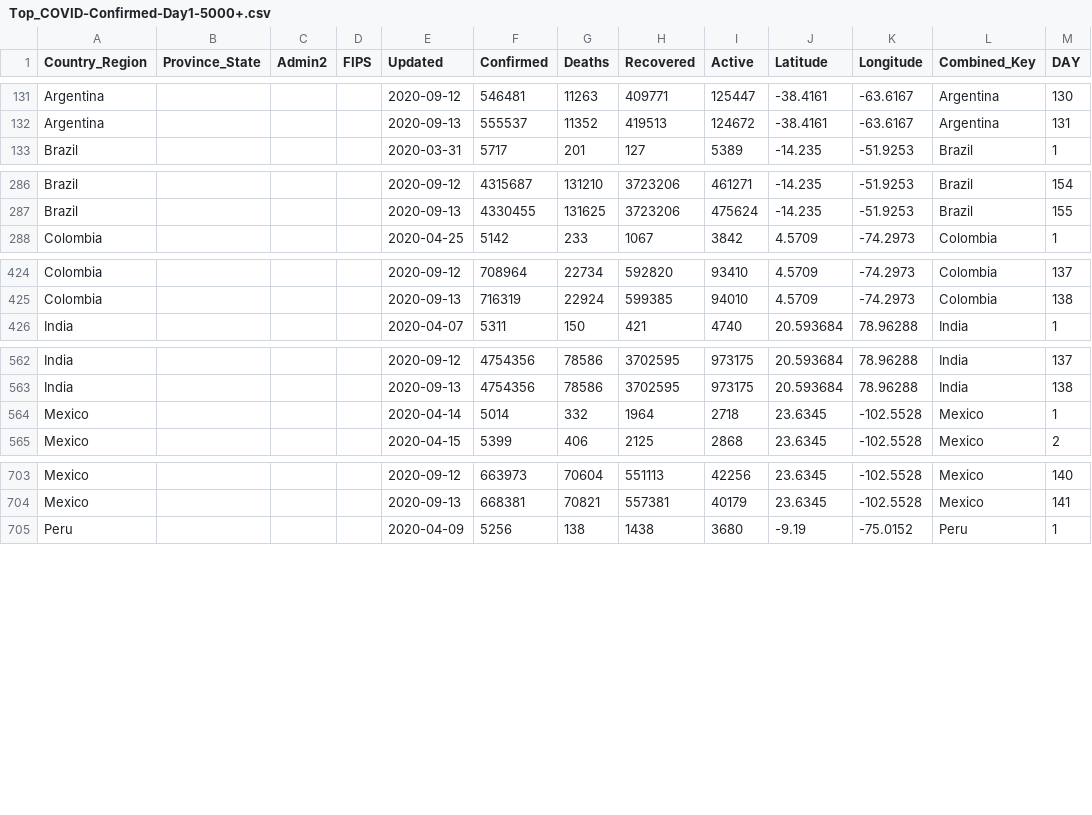
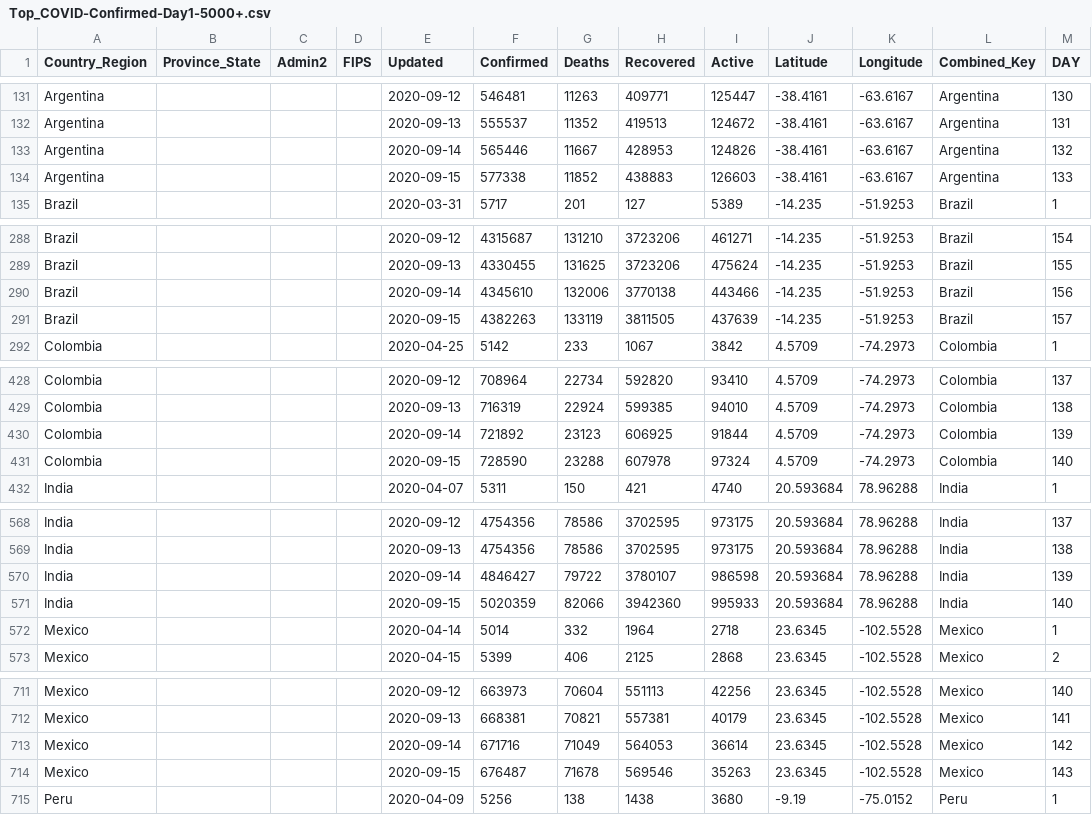
Before and after one commit to ClearsenseData/COVID-Data, a CSV file: Top_COVID-Confirmed-Day1-5000+.csv, drawn as a sheet; only a part is shown, gaps mark what is left out; the diff covers the shown part only.

Commit message:
COVIDdailyUpdate

```diff
--- a/Top_COVID-Confirmed-Day1-5000+.csv
+++ b/Top_COVID-Confirmed-Day1-5000+.csv
@@ -132,2 +132,4 @@ Argentina,"","","",2020-09-12,546481,11263,409771,125447,-38.4161,-63.6167,Argen
 Argentina,"","","",2020-09-13,555537,11352,419513,124672,-38.4161,-63.6167,Argentina,131
+Argentina,"","","",2020-09-14,565446,11667,428953,124826,-38.4161,-63.6167,Argentina,132
+Argentina,"","","",2020-09-15,577338,11852,438883,126603,-38.4161,-63.6167,Argentina,133
 Brazil,"","","",2020-03-31,5717,201,127,5389,-14.235,-51.9253,Brazil,1
@@ -287,2 +289,4 @@ Brazil,"","","",2020-09-12,4315687,131210,3723206,461271,-14.235,-51.9253,Brazil
 Brazil,"","","",2020-09-13,4330455,131625,3723206,475624,-14.235,-51.9253,Brazil,155
+Brazil,"","","",2020-09-14,4345610,132006,3770138,443466,-14.235,-51.9253,Brazil,156
+Brazil,"","","",2020-09-15,4382263,133119,3811505,437639,-14.235,-51.9253,Brazil,157
 Colombia,"","","",2020-04-25,5142,233,1067,3842,4.5709,-74.2973,Colombia,1
@@ -425,2 +429,4 @@ Colombia,"","","",2020-09-12,708964,22734,592820,93410,4.5709,-74.2973,Colombia,
 Colombia,"","","",2020-09-13,716319,22924,599385,94010,4.5709,-74.2973,Colombia,138
+Colombia,"","","",2020-09-14,721892,23123,606925,91844,4.5709,-74.2973,Colombia,139
+Colombia,"","","",2020-09-15,728590,23288,607978,97324,4.5709,-74.2973,Colombia,140
 India,"","","",2020-04-07,5311,150,421,4740,20.593684,78.96288,India,1
@@ -563,2 +569,4 @@ India,"","","",2020-09-12,4754356,78586,3702595,973175,20.593684,78.96288,India,
 India,"","","",2020-09-13,4754356,78586,3702595,973175,20.593684,78.96288,India,138
+India,"","","",2020-09-14,4846427,79722,3780107,986598,20.593684,78.96288,India,139
+India,"","","",2020-09-15,5020359,82066,3942360,995933,20.593684,78.96288,India,140
 Mexico,"","","",2020-04-14,5014,332,1964,2718,23.6345,-102.5528,Mexico,1
@@ -704,2 +712,4 @@ Mexico,"","","",2020-09-12,663973,70604,551113,42256,23.6345,-102.5528,Mexico,14
 Mexico,"","","",2020-09-13,668381,70821,557381,40179,23.6345,-102.5528,Mexico,141
+Mexico,"","","",2020-09-14,671716,71049,564053,36614,23.6345,-102.5528,Mexico,142
+Mexico,"","","",2020-09-15,676487,71678,569546,35263,23.6345,-102.5528,Mexico,143
 Peru,"","","",2020-04-09,5256,138,1438,3680,-9.19,-75.0152,Peru,1
```
Also changed, not shown: 10 added rows elsewhere in this file, 2 other files.
